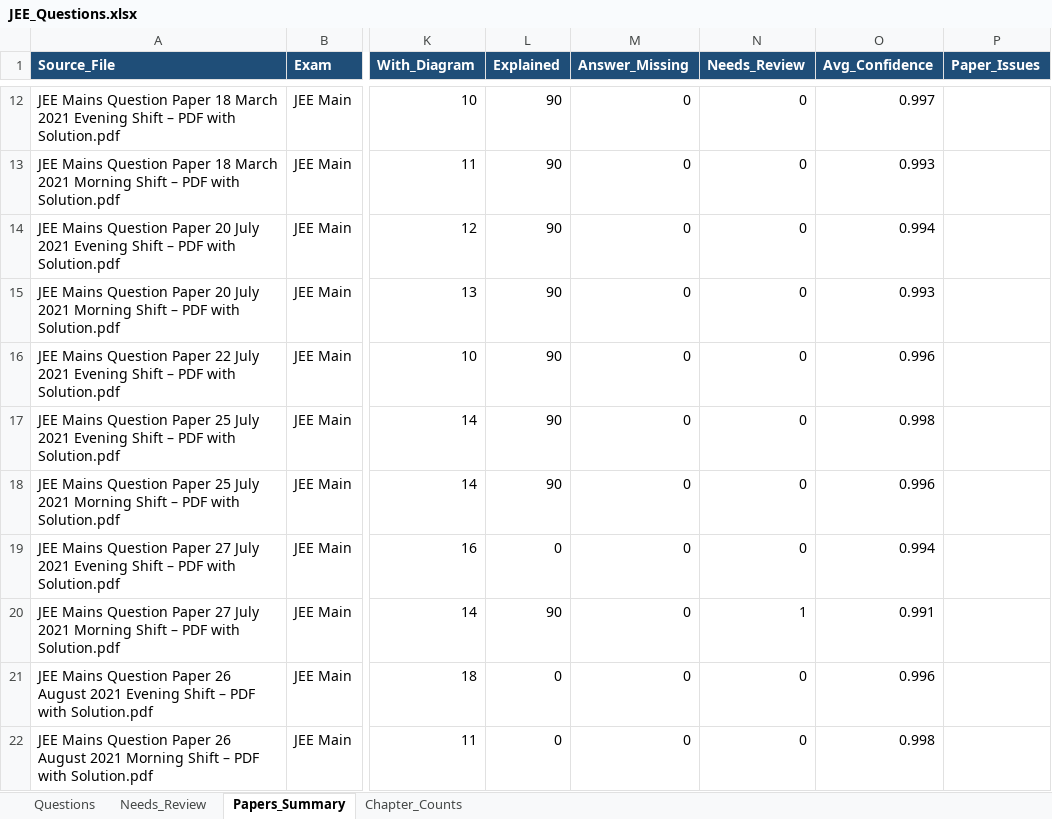
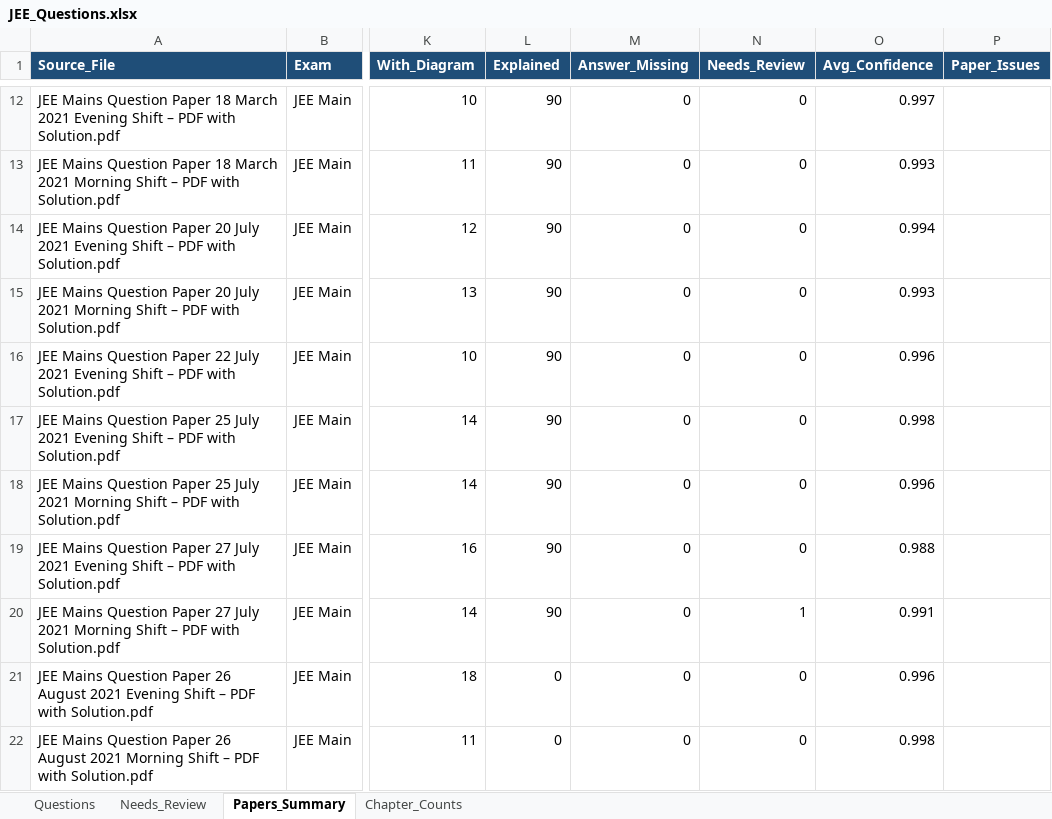
Before and after one commit to RohitBopche/IIT-JEE, an Excel workbook: output/JEE_Questions.xlsx, sheet Papers_Summary, drawn as a sheet; only a part is shown, gaps mark what is left out; values as stored, in another font and other column widths than the file's, no borders; the diff names each change by its address in the sheet, - before the commit and + after, or states it on an @@ line.

```diff
--- a/output/JEE_Questions.xlsx (sheet Papers_Summary)
+++ b/output/JEE_Questions.xlsx (sheet Papers_Summary)
-L19 (Explained): 0
+L19 (Explained): 90
-O19 (Avg_Confidence): 0.994
+O19 (Avg_Confidence): 0.988
```
Also changed, not shown: sheet Questions, 6 other files.
